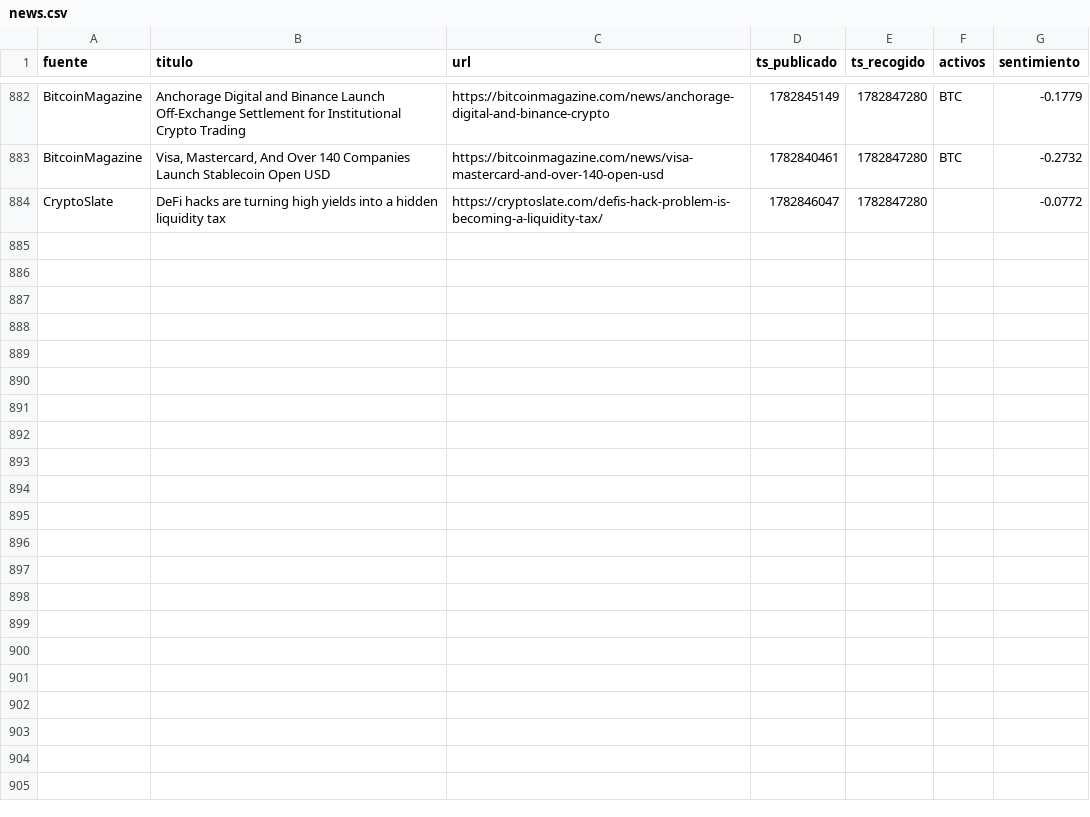
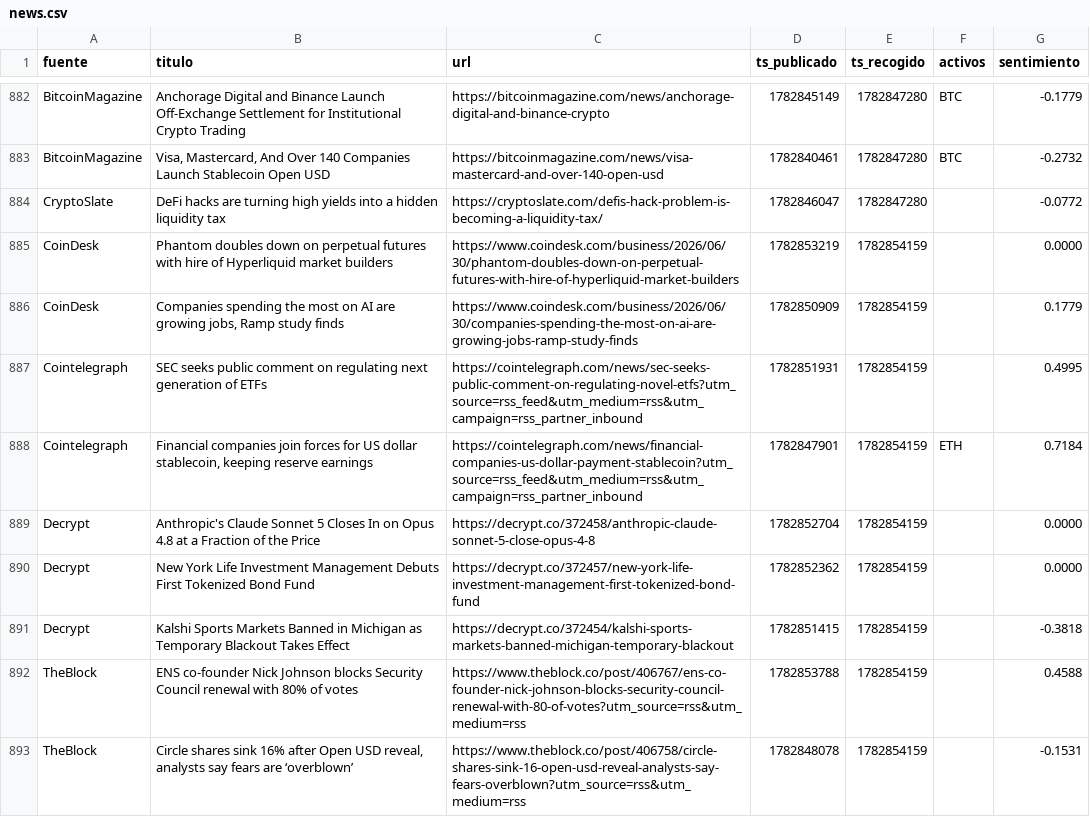
Before and after one commit to marcosgcuenta1/trading-bot, a CSV file: data/news.csv, drawn as a sheet; only a part is shown, gaps mark what is left out; the diff names each change by its address in the sheet, - before the commit and + after, or states it on an @@ line.

```diff
--- a/data/news.csv
+++ b/data/news.csv
+row 885: CoinDesk | Phantom doubles down on perpetual futures with hire of Hyperliquid market builders | https://www.coindesk.com/business/2026/06/30/phantom-doubles-down-on-perpetual-futures-with-hire-of-hyperliquid-market-builders | 1782853219 | 1782854159 |  | 0.0000
+row 886: CoinDesk | Companies spending the most on AI are growing jobs, Ramp study finds | https://www.coindesk.com/business/2026/06/30/companies-spending-the-most-on-ai-are-growing-jobs-ramp-study-finds | 1782850909 | 1782854159 |  | 0.1779
+row 887: Cointelegraph | SEC seeks public comment on regulating next generation of ETFs | https://cointelegraph.com/news/sec-seeks-public-comment-on-regulating-novel-etfs?utm_source=rss_feed&utm_medium=rss&utm_campaign=rss_partner_inbound | 1782851931 | 1782854159 |  | 0.4995
+row 888: Cointelegraph | Financial companies join forces for US dollar stablecoin, keeping reserve earnings | https://cointelegraph.com/news/financial-companies-us-dollar-payment-stablecoin?utm_source=rss_feed&utm_medium=rss&utm_campaign=rss_partner_inbound | 1782847901 | 1782854159 | ETH | 0.7184
+row 889: Decrypt | Anthropic's Claude Sonnet 5 Closes In on Opus 4.8 at a Fraction of the Price | https://decrypt.co/372458/anthropic-claude-sonnet-5-close-opus-4-8 | 1782852704 | 1782854159 |  | 0.0000
+row 890: Decrypt | New York Life Investment Management Debuts First Tokenized Bond Fund | https://decrypt.co/372457/new-york-life-investment-management-first-tokenized-bond-fund | 1782852362 | 1782854159 |  | 0.0000
+row 891: Decrypt | Kalshi Sports Markets Banned in Michigan as Temporary Blackout Takes Effect | https://decrypt.co/372454/kalshi-sports-markets-banned-michigan-temporary-blackout | 1782851415 | 1782854159 |  | -0.3818
+row 892: TheBlock | ENS co-founder Nick Johnson blocks Security Council renewal with 80% of votes | https://www.theblock.co/post/406767/ens-co-founder-nick-johnson-blocks-security-council-renewal-with-80-of-votes?utm_source=rss&utm_medium=rss | 1782853788 | 1782854159 |  | 0.4588
+row 893: TheBlock | Circle shares sink 16% after Open USD reveal, analysts say fears are ‘overblown’ | https://www.theblock.co/post/406758/circle-shares-sink-16-open-usd-reveal-analysts-say-fears-overblown?utm_source=rss&utm_medium=rss | 1782848078 | 1782854159 |  | -0.1531
```
